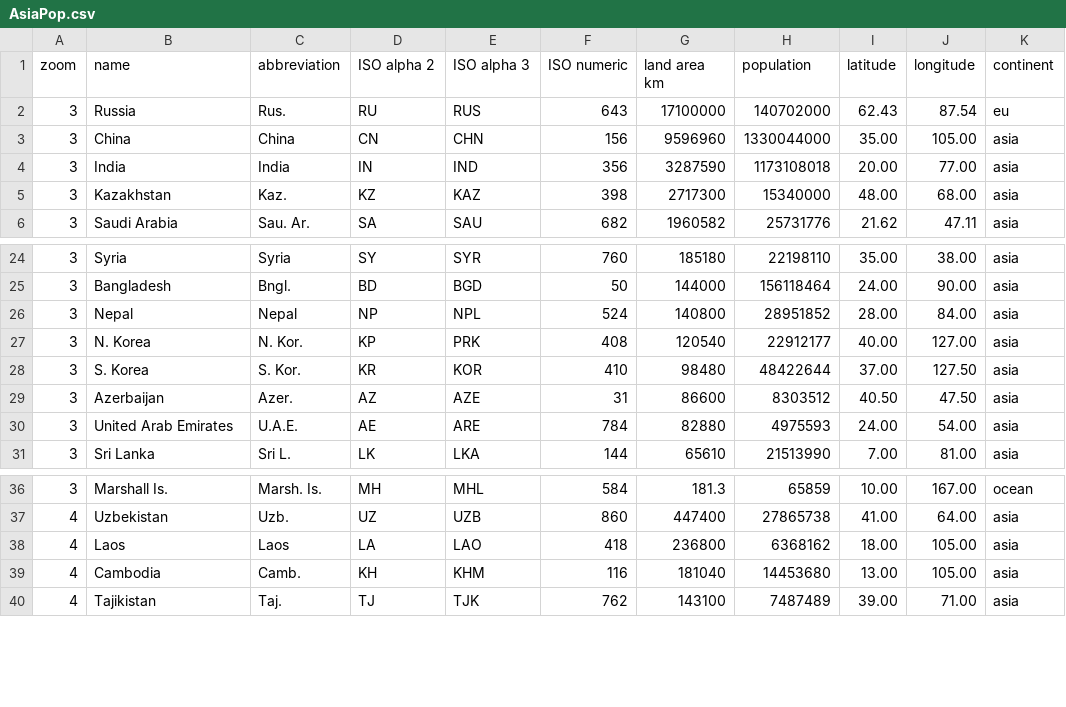
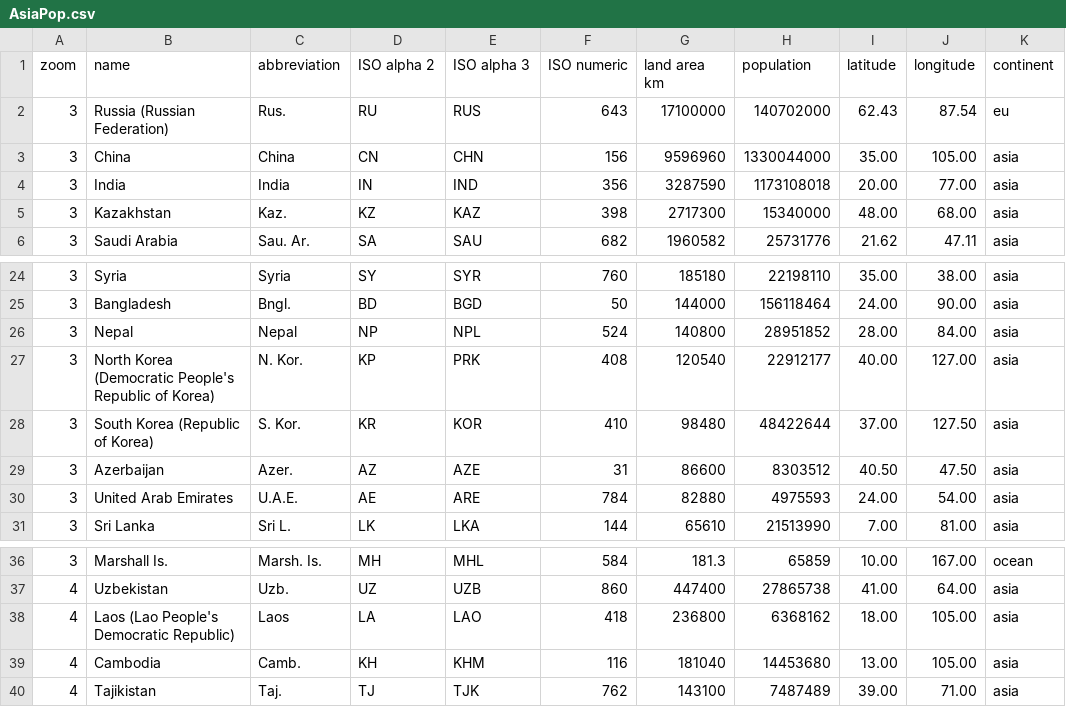
Before and after one commit to wilburlamb/wilburlamb.github.io, a CSV file: AsiaPop.csv, drawn as a sheet; only a part is shown, gaps mark what is left out.

Commit message:
Add files via upload

```diff
--- a/AsiaPop.csv
+++ b/AsiaPop.csv
@@ -1,3 +1,3 @@
 zoom,name,abbreviation,ISO alpha 2,ISO alpha 3,ISO numeric,land area km,population,latitude,longitude,continent
-3,Russia,Rus.,RU,RUS,643,17100000,140702000,62.43,87.54,eu
+3,Russia (Russian Federation),Rus.,RU,RUS,643,17100000,140702000,62.43,87.54,eu
 3,China,China,CN,CHN,156,9596960,1330044000,35.00,105.00,asia
@@ -26,4 +26,4 @@ zoom,name,abbreviation,ISO alpha 2,ISO alpha 3,ISO numeric,land area km,populati
 3,Nepal,Nepal,NP,NPL,524,140800,28951852,28.00,84.00,asia
-3,N. Korea,N. Kor.,KP,PRK,408,120540,22912177,40.00,127.00,asia
-3,S. Korea,S. Kor.,KR,KOR,410,98480,48422644,37.00,127.50,asia
+3,North Korea (Democratic People's Republic of Korea),N. Kor.,KP,PRK,408,120540,22912177,40.00,127.00,asia
+3,South Korea (Republic of Korea),S. Kor.,KR,KOR,410,98480,48422644,37.00,127.50,asia
 3,Azerbaijan,Azer.,AZ,AZE,31,86600,8303512,40.50,47.50,asia
@@ -37,3 +37,3 @@ zoom,name,abbreviation,ISO alpha 2,ISO alpha 3,ISO numeric,land area km,populati
 4,Uzbekistan,Uzb.,UZ,UZB,860,447400,27865738,41.00,64.00,asia
-4,Laos,Laos,LA,LAO,418,236800,6368162,18.00,105.00,asia
+4,Laos (Lao People's Democratic Republic),Laos,LA,LAO,418,236800,6368162,18.00,105.00,asia
 4,Cambodia,Camb.,KH,KHM,116,181040,14453680,13.00,105.00,asia
```
